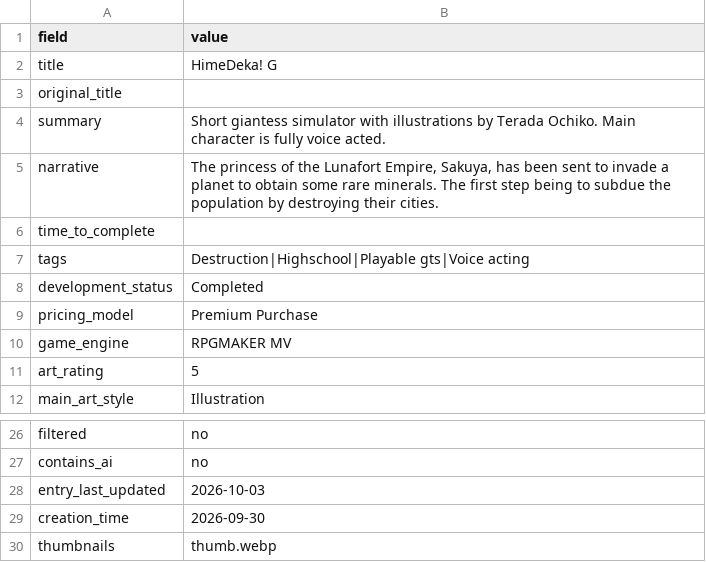
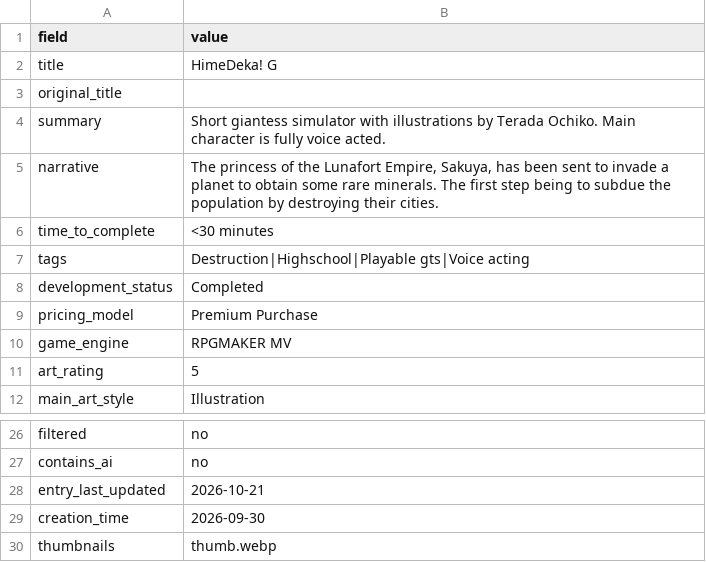
Before and after one commit to artsketter/size-game-index-content, a CSV file: games/himedeka-g/game.csv, drawn as a sheet; only a part is shown, gaps mark what is left out.

```diff
--- a/games/himedeka-g/game.csv
+++ b/games/himedeka-g/game.csv
@@ -5,3 +5,3 @@ summary,Short giantess simulator with illustrations by Terada Ochiko. Main chara
 narrative,"The princess of the Lunafort Empire, Sakuya, has been sent to invade a planet to obtain some rare minerals. The first step being to subdue the population by destroying their cities."
-time_to_complete,
+time_to_complete,<30 minutes
 tags,Destruction|Highschool|Playable gts|Voice acting
@@ -27,3 +27,3 @@ filtered,no
 contains_ai,no
-entry_last_updated,2026-10-03
+entry_last_updated,2026-10-21
 creation_time,2026-09-30
```
Also changed, not shown: games/dust-taboo/game.csv, games/miside-minisized/game.csv.
